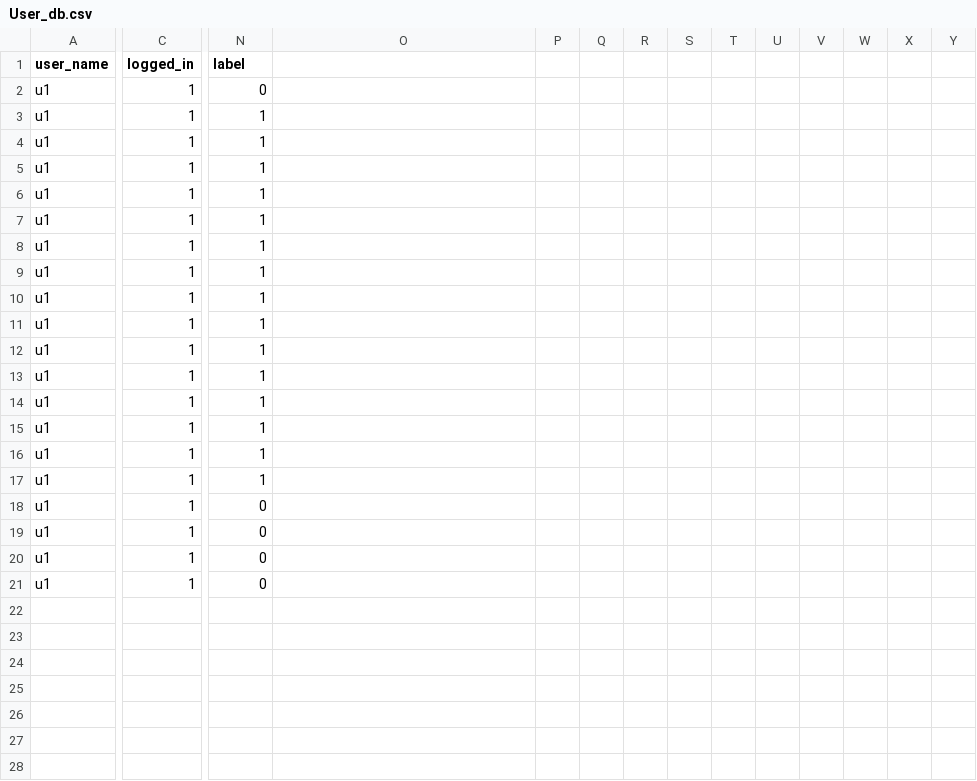
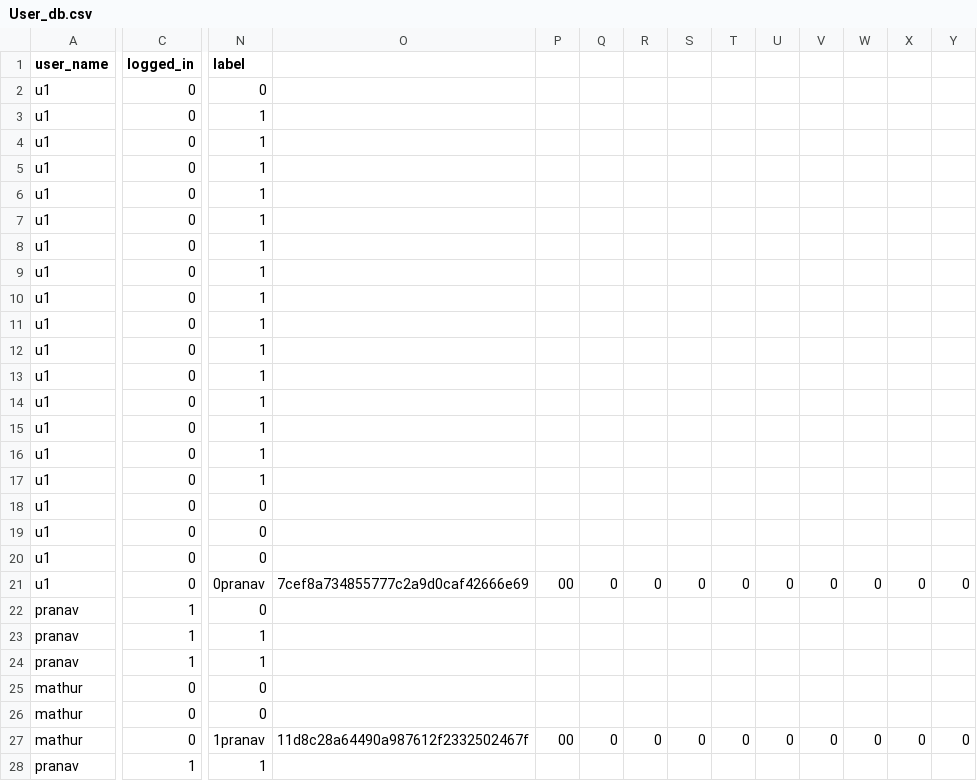
Before and after one commit to prakamya-mishra/M.A.R.S, a CSV file: Shield/User_db.csv, drawn as a sheet; only a part is shown, gaps mark what is left out; rows hold the shown columns only; the diff covers the shown part only; the diff names each change by its address in the sheet, - before the commit and + after, or states it on an @@ line.

```diff
--- a/Shield/User_db.csv
+++ b/Shield/User_db.csv
-C2:C21 (logged_in): 1
+C2:C21 (logged_in): 0
-N21 (label): 0
+N21 (label): 0pranav
-O21: (empty)
+O21: 7cef8a734855777c2a9d0caf42666e69
-P21: (empty)
+P21: 00
-Q21: (empty)
+Q21: 0
-R21: (empty)
+R21: 0
-S21: (empty)
+S21: 0
-T21: (empty)
+T21: 0
-U21: (empty)
+U21: 0
-V21: (empty)
+V21: 0
-W21: (empty)
+W21: 0
-X21: (empty)
+X21: 0
-Y21: (empty)
+Y21: 0
+row 22: pranav | 1 | 0
+row 23: pranav | 1 | 1
+row 24: pranav | 1 | 1
+row 25: mathur | 0 | 0
+row 26: mathur | 0 | 0
+row 27: mathur | 0 | 1pranav | 11d8c28a64490a987612f2332502467f | 00 | 0 | 0 | 0 | 0 | 0 | 0 | 0 | 0 | 0
+row 28: pranav | 1 | 1
```
Also changed, not shown: 1 added row and 2 edited cells elsewhere in this file, 22 other files.
